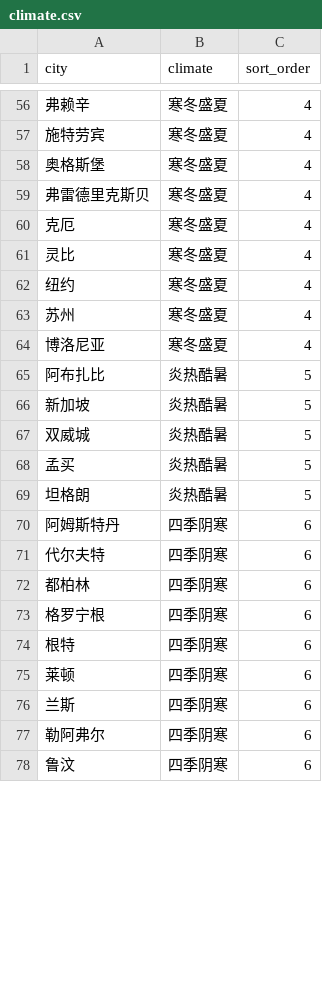
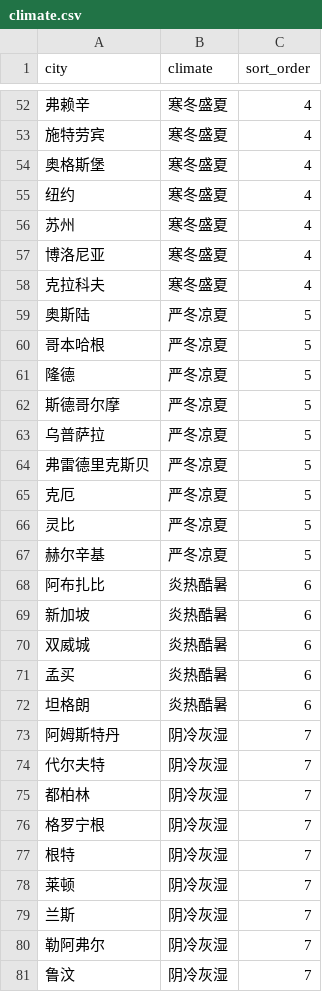
Before and after one commit to XanderTan28/UnivGuide-V2, a CSV file: data/mappings/climate.csv, drawn as a sheet; only a part is shown, gaps mark what is left out; the diff covers the shown part only.

```diff
--- a/data/mappings/climate.csv
+++ b/data/mappings/climate.csv
@@ -58,5 +54,2 @@
 奥格斯堡,寒冬盛夏,4
-弗雷德里克斯贝,寒冬盛夏,4
-克厄,寒冬盛夏,4
-灵比,寒冬盛夏,4
 纽约,寒冬盛夏,4
@@ -64,15 +57,25 @@
 博洛尼亚,寒冬盛夏,4
-阿布扎比,炎热酷暑,5
-新加坡,炎热酷暑,5
-双威城,炎热酷暑,5
-孟买,炎热酷暑,5
-坦格朗,炎热酷暑,5
-阿姆斯特丹,四季阴寒,6
-代尔夫特,四季阴寒,6
-都柏林,四季阴寒,6
-格罗宁根,四季阴寒,6
-根特,四季阴寒,6
-莱顿,四季阴寒,6
-兰斯,四季阴寒,6
-勒阿弗尔,四季阴寒,6
-鲁汶,四季阴寒,6
+克拉科夫,寒冬盛夏,4
+奥斯陆,严冬凉夏,5
+哥本哈根,严冬凉夏,5
+隆德,严冬凉夏,5
+斯德哥尔摩,严冬凉夏,5
+乌普萨拉,严冬凉夏,5
+弗雷德里克斯贝,严冬凉夏,5
+克厄,严冬凉夏,5
+灵比,严冬凉夏,5
+赫尔辛基,严冬凉夏,5
+阿布扎比,炎热酷暑,6
+新加坡,炎热酷暑,6
+双威城,炎热酷暑,6
+孟买,炎热酷暑,6
+坦格朗,炎热酷暑,6
+阿姆斯特丹,阴冷灰湿,7
+代尔夫特,阴冷灰湿,7
+都柏林,阴冷灰湿,7
+格罗宁根,阴冷灰湿,7
+根特,阴冷灰湿,7
+莱顿,阴冷灰湿,7
+兰斯,阴冷灰湿,7
+勒阿弗尔,阴冷灰湿,7
+鲁汶,阴冷灰湿,7
```
Also changed, not shown: 6 added rows, 9 removed rows and 50 edited cells elsewhere in this file, data/mappings/city_scale.csv, data/mappings/country.csv, 7 other files.
